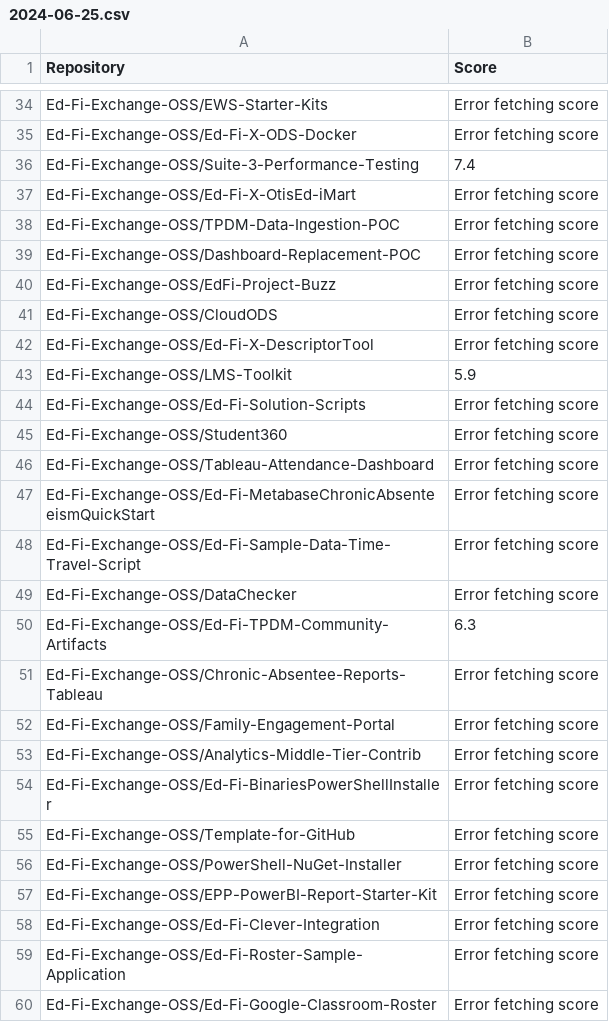
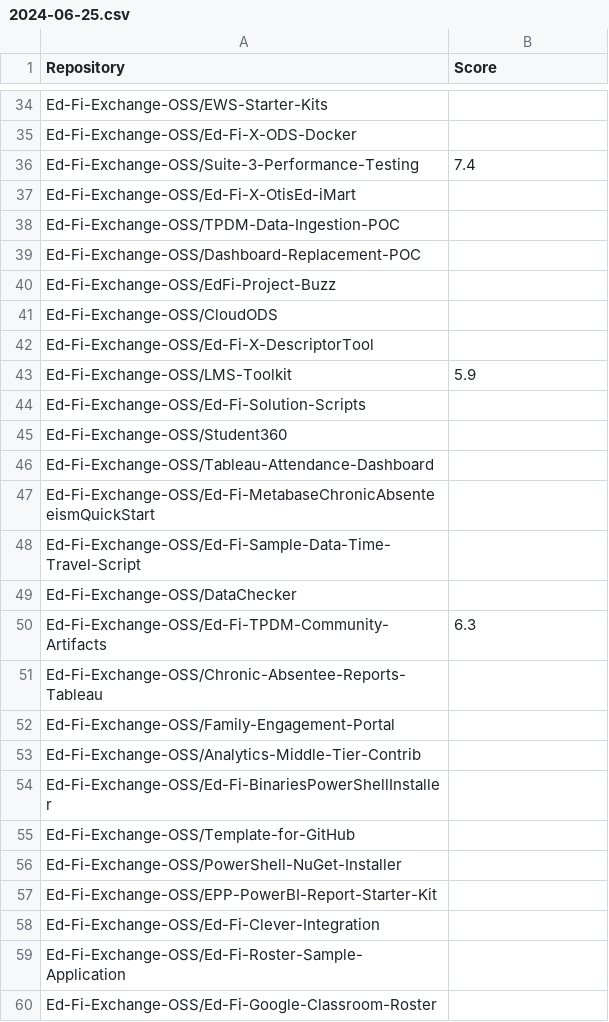
Before and after one commit to Ed-Fi-Alliance-OSS/DevSecOps, a CSV file: metrics/data/ossf-scores/2024-06-25.csv, drawn as a sheet; only a part is shown, gaps mark what is left out; the diff covers the shown part only; the diff names each change by its address in the sheet, - before the commit and + after, or states it on an @@ line.

Commit message:
add histrogram + filter scores

```diff
--- a/metrics/data/ossf-scores/2024-06-25.csv
+++ b/metrics/data/ossf-scores/2024-06-25.csv
-B34:B35 (Score): Error fetching score
+B34:B35 (Score): (empty)
-B37:B42 (Score): Error fetching score
+B37:B42 (Score): (empty)
-B44:B49 (Score): Error fetching score
+B44:B49 (Score): (empty)
-B51:B60 (Score): Error fetching score
+B51:B60 (Score): (empty)
```
Also changed, not shown: 17 edited cells elsewhere in this file, 2 other files.
